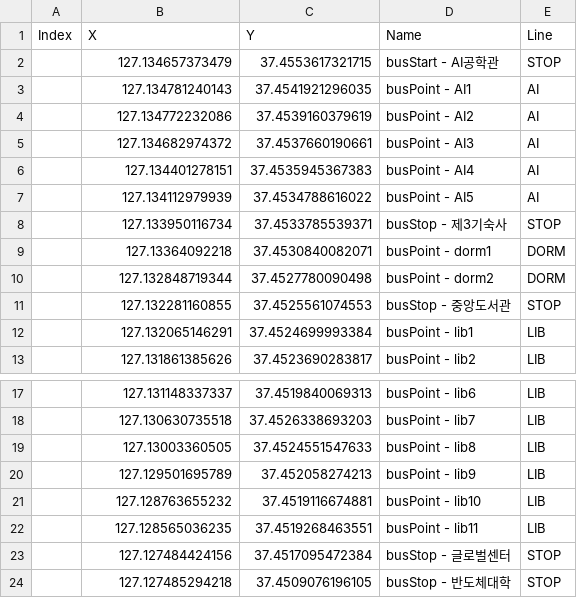
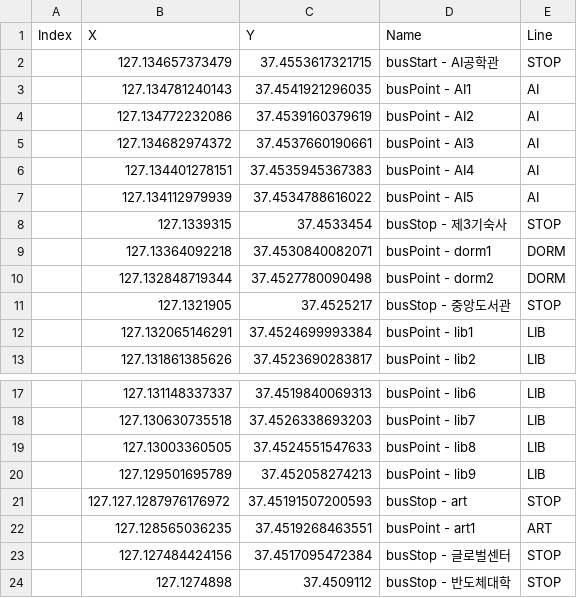
Before and after one commit to hurrayPersimmon/GachProject, a CSV file: src/main/resources/static/busLine/BusLineDown.csv, drawn as a sheet; only a part is shown, gaps mark what is left out.

```diff
--- a/src/main/resources/static/busLine/BusLineDown.csv
+++ b/src/main/resources/static/busLine/BusLineDown.csv
@@ -7,6 +7,6 @@ Index,X,Y,Name,Line
 ,127.134112979939,37.4534788616022,busPoint - AI5,AI
-,127.133950116734,37.4533785539371,busStop - 제3기숙사,STOP
+,127.1339315,37.4533454,busStop - 제3기숙사,STOP
 ,127.13364092218,37.4530840082071,busPoint - dorm1,DORM
 ,127.132848719344,37.4527780090498,busPoint - dorm2,DORM
-,127.132281160855,37.4525561074553,busStop - 중앙도서관,STOP
+,127.1321905,37.4525217,busStop - 중앙도서관,STOP
 ,127.132065146291,37.4524699993384,busPoint - lib1,LIB
@@ -20,5 +20,5 @@ Index,X,Y,Name,Line
 ,127.129501695789,37.452058274213,busPoint - lib9,LIB
-,127.128763655232,37.4519116674881,busPoint - lib10,LIB
-,127.128565036235,37.4519268463551,busPoint - lib11,LIB
+,127.127.1287976176972,37.45191507200593,busStop - art,STOP
+,127.128565036235,37.4519268463551,busPoint - art1,ART
 ,127.127484424156,37.4517095472384,busStop - 글로벌센터,STOP
-,127.127485294218,37.4509076196105,busStop - 반도체대학,STOP
+,127.1274898,37.4509112,busStop - 반도체대학,STOP
```
Also changed, not shown: src/main/resources/static/busLine/BusLineUP.csv, 1 other file.
